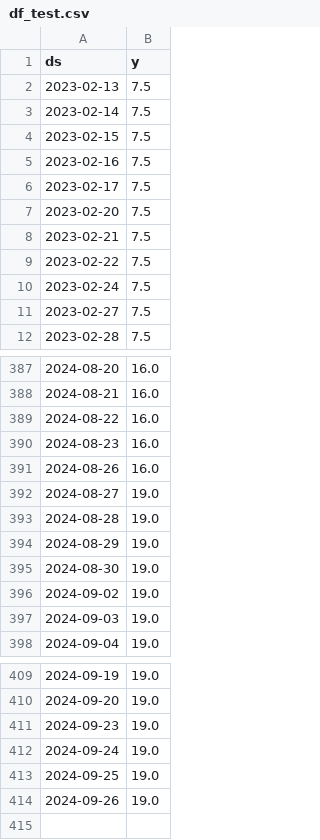
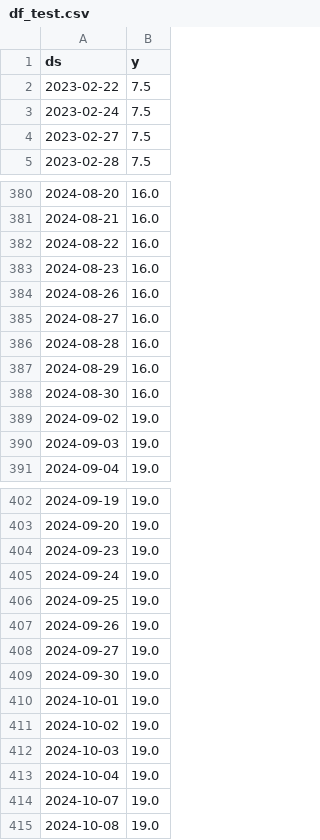
Before and after one commit to myxa95/01_Prediction_of_the_key_rate_in_the_Russian_Federation_MLOps, a CSV file: data/df_test.csv, drawn as a sheet; only a part is shown, gaps mark what is left out.

```diff
--- a/data/df_test.csv
+++ b/data/df_test.csv
@@ -1,9 +1,2 @@
 ds,y
-2023-02-13,7.5
-2023-02-14,7.5
-2023-02-15,7.5
-2023-02-16,7.5
-2023-02-17,7.5
-2023-02-20,7.5
-2023-02-21,7.5
 2023-02-22,7.5
@@ -391,6 +384,6 @@ ds,y
 2024-08-26,16.0
-2024-08-27,19.0
-2024-08-28,19.0
-2024-08-29,19.0
-2024-08-30,19.0
+2024-08-27,16.0
+2024-08-28,16.0
+2024-08-29,16.0
+2024-08-30,16.0
 2024-09-02,19.0
@@ -414 +407,9 @@ ds,y
 2024-09-26,19.0
+2024-09-27,19.0
+2024-09-30,19.0
+2024-10-01,19.0
+2024-10-02,19.0
+2024-10-03,19.0
+2024-10-04,19.0
+2024-10-07,19.0
+2024-10-08,19.0
```
Also changed, not shown: data/df.csv, data/df_train.csv, 9 other files.
